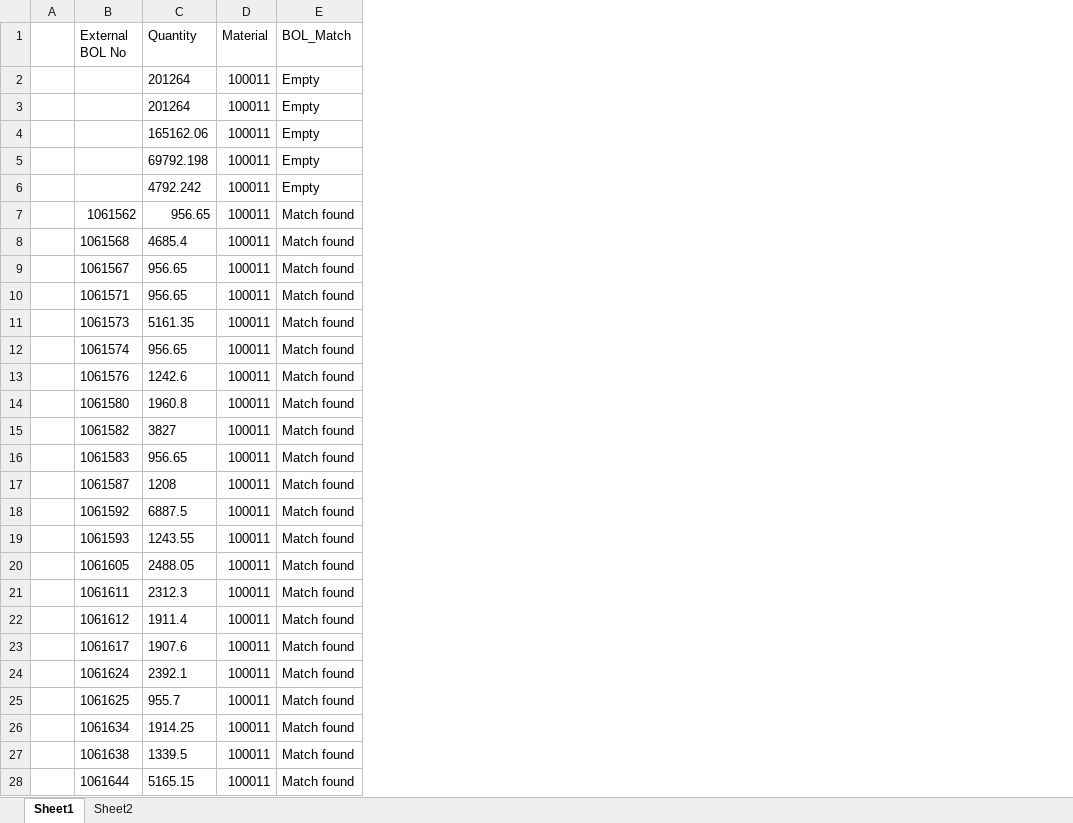
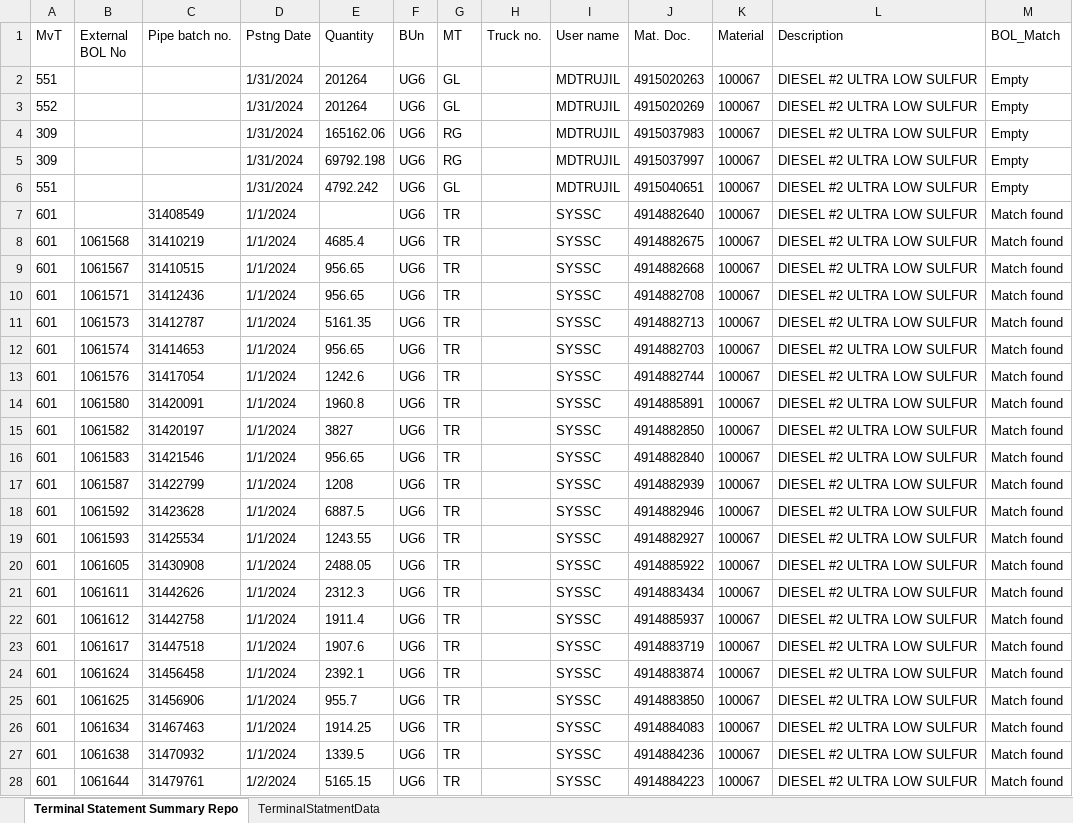
Before and after one commit to vaddagarla/Sample, an Excel workbook: input/Test - Result.xlsx, sheet Terminal Statement Summary Repo, drawn as a sheet; only a part is shown; values as stored, in another font and other column widths than the file's, no borders; removed rows and columns are numbered as before the commit, all else as after; the diff covers the shown part only; the diff names each change by its address in the sheet, - before the commit and + after, or states it on an @@ line.

```diff
--- a/input/Test - Result.xlsx (sheet Terminal Statement Summary Repo)
+++ b/input/Test - Result.xlsx (sheet Terminal Statement Summary Repo)
-sheet tab: Sheet1
+sheet tab: Terminal Statement Summary Repo
-sheet tab: Sheet2
+sheet tab: TerminalStatmentData
-column A, empty
+column A (MvT), rows 2-28: 551 | 552 | 309 | 309 | 551 | 601 | 601 | 601 | 601 | 601 | 601 | 601 | 601 | 601 | 601 | 601 | 601 | 601 | 601 | 601 | 601 | 601 | 601 | 601 | 601 | 601 | 601
+column C (Pipe batch no.), rows 7-28: 31408549 | 31410219 | 31410515 | 31412436 | 31412787 | 31414653 | 31417054 | 31420091 | 31420197 | 31421546 | 31422799 | 31423628 | 31425534 | 31430908 | 31442626 | 31442758 | 31447518 | 31456458 | 31456906 | 31467463 | 31470932 | 31479761
+column D (Pstng Date), rows 2-28: 1/31/2024 | 1/31/2024 | 1/31/2024 | 1/31/2024 | 1/31/2024 | 1/1/2024 | 1/1/2024 | 1/1/2024 | 1/1/2024 | 1/1/2024 | 1/1/2024 | 1/1/2024 | 1/1/2024 | 1/1/2024 | 1/1/2024 | 1/1/2024 | 1/1/2024 | 1/1/2024 | 1/1/2024 | 1/1/2024 | 1/1/2024 | 1/1/2024 | 1/1/2024 | 1/1/2024 | 1/1/2024 | 1/1/2024 | 1/2/2024
+column F (BUn), rows 2-28: all UG6
+column G (MT), rows 2-28: GL | GL | RG | RG | GL | TR | TR | TR | TR | TR | TR | TR | TR | TR | TR | TR | TR | TR | TR | TR | TR | TR | TR | TR | TR | TR | TR
+column H (Truck no.), empty
+column I (User name), rows 2-28: MDTRUJIL | MDTRUJIL | MDTRUJIL | MDTRUJIL | MDTRUJIL | SYSSC | SYSSC | SYSSC | SYSSC | SYSSC | SYSSC | SYSSC | SYSSC | SYSSC | SYSSC | SYSSC | SYSSC | SYSSC | SYSSC | SYSSC | SYSSC | SYSSC | SYSSC | SYSSC | SYSSC | SYSSC | SYSSC
+column J (Mat. Doc.), rows 2-28: 4915020263 | 4915020269 | 4915037983 | 4915037997 | 4915040651 | 4914882640 | 4914882675 | 4914882668 | 4914882708 | 4914882713 | 4914882703 | 4914882744 | 4914885891 | 4914882850 | 4914882840 | 4914882939 | 4914882946 | 4914882927 | 4914885922 | 4914883434 | 4914885937 | 4914883719 | 4914883874 | 4914883850 | 4914884083 | 4914884236 | 4914884223
+column L (Description), rows 2-28: all DIESEL #2 ULTRA LOW SULFUR
-K2:K28 (Material): 100011
+K2:K28 (Material): 100067
-B7 (External BOL No): 1061562
+B7 (External BOL No): (empty)
-E7 (Quantity): 956.65
+E7 (Quantity): (empty)
```
Also changed, not shown: 1195 edited cells elsewhere in this sheet, sheet TerminalStatmentData, 3 other files.
